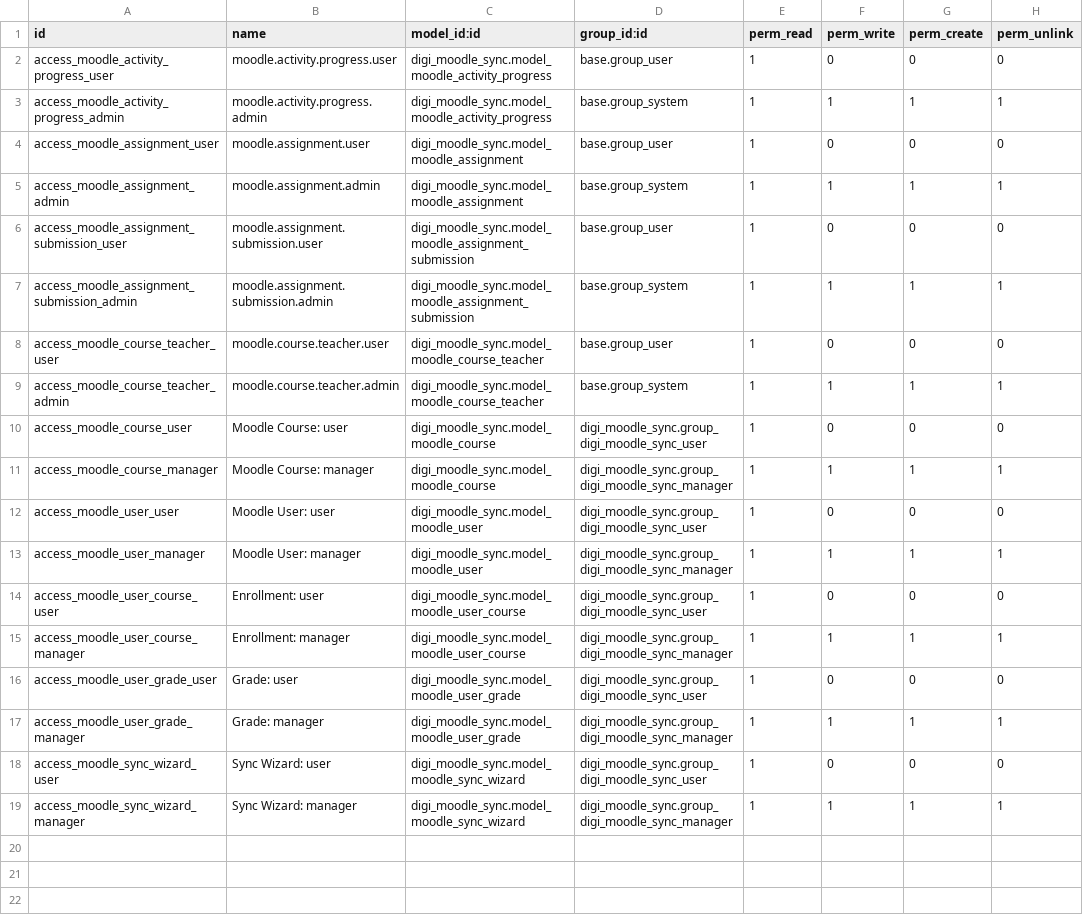
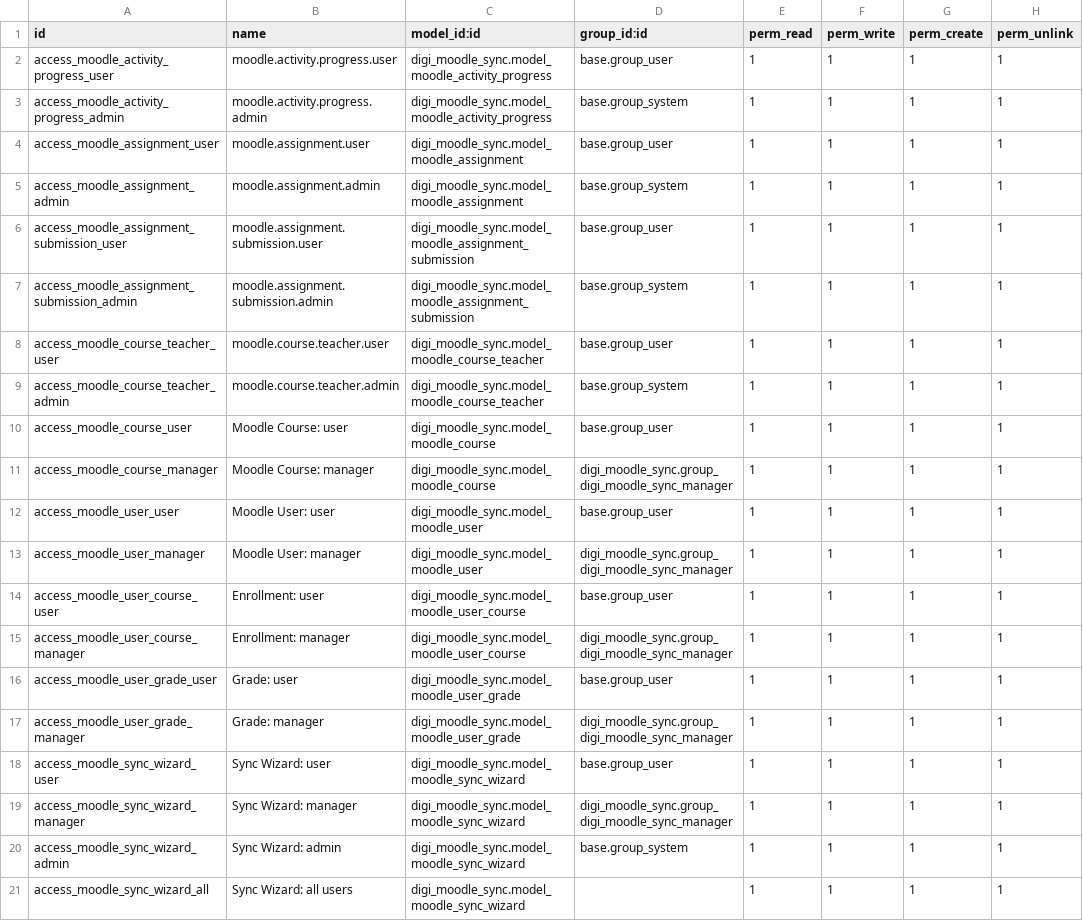
Before and after one commit to IkbenSolJr/digi_moodle_sync, a CSV file: security/ir.model.access.csv, drawn as a sheet.

Commit message:
Chỉnh sửa: Thêm kiểm tra quyền truy cập cho các controller, cải thiện xử lý lỗi và logging trong quá trình đồng bộ hóa người dùng, khóa học, điểm số và tiến độ. Cập nhật các trường trong mô hình để đảm bảo tính nhất quán và thêm trường `last_sync_date` cho các mô hình liên quan.

```diff
--- a/security/ir.model.access.csv
+++ b/security/ir.model.access.csv
@@ -1,19 +1,21 @@
 id,name,model_id:id,group_id:id,perm_read,perm_write,perm_create,perm_unlink
-access_moodle_activity_progress_user,moodle.activity.progress.user,digi_moodle_sync.model_moodle_activity_progress,base.group_user,1,0,0,0
+access_moodle_activity_progress_user,moodle.activity.progress.user,digi_moodle_sync.model_moodle_activity_progress,base.group_user,1,1,1,1
 access_moodle_activity_progress_admin,moodle.activity.progress.admin,digi_moodle_sync.model_moodle_activity_progress,base.group_system,1,1,1,1
-access_moodle_assignment_user,moodle.assignment.user,digi_moodle_sync.model_moodle_assignment,base.group_user,1,0,0,0
+access_moodle_assignment_user,moodle.assignment.user,digi_moodle_sync.model_moodle_assignment,base.group_user,1,1,1,1
 access_moodle_assignment_admin,moodle.assignment.admin,digi_moodle_sync.model_moodle_assignment,base.group_system,1,1,1,1
-access_moodle_assignment_submission_user,moodle.assignment.submission.user,digi_moodle_sync.model_moodle_assignment_submission,base.group_user,1,0,0,0
+access_moodle_assignment_submission_user,moodle.assignment.submission.user,digi_moodle_sync.model_moodle_assignment_submission,base.group_user,1,1,1,1
 access_moodle_assignment_submission_admin,moodle.assignment.submission.admin,digi_moodle_sync.model_moodle_assignment_submission,base.group_system,1,1,1,1
-access_moodle_course_teacher_user,moodle.course.teacher.user,digi_moodle_sync.model_moodle_course_teacher,base.group_user,1,0,0,0
+access_moodle_course_teacher_user,moodle.course.teacher.user,digi_moodle_sync.model_moodle_course_teacher,base.group_user,1,1,1,1
 access_moodle_course_teacher_admin,moodle.course.teacher.admin,digi_moodle_sync.model_moodle_course_teacher,base.group_system,1,1,1,1
-access_moodle_course_user,Moodle Course: user,digi_moodle_sync.model_moodle_course,digi_moodle_sync.group_digi_moodle_sync_user,1,0,0,0
+access_moodle_course_user,Moodle Course: user,digi_moodle_sync.model_moodle_course,base.group_user,1,1,1,1
 access_moodle_course_manager,Moodle Course: manager,digi_moodle_sync.model_moodle_course,digi_moodle_sync.group_digi_moodle_sync_manager,1,1,1,1
-access_moodle_user_user,Moodle User: user,digi_moodle_sync.model_moodle_user,digi_moodle_sync.group_digi_moodle_sync_user,1,0,0,0
+access_moodle_user_user,Moodle User: user,digi_moodle_sync.model_moodle_user,base.group_user,1,1,1,1
 access_moodle_user_manager,Moodle User: manager,digi_moodle_sync.model_moodle_user,digi_moodle_sync.group_digi_moodle_sync_manager,1,1,1,1
-access_moodle_user_course_user,Enrollment: user,digi_moodle_sync.model_moodle_user_course,digi_moodle_sync.group_digi_moodle_sync_user,1,0,0,0
+access_moodle_user_course_user,Enrollment: user,digi_moodle_sync.model_moodle_user_course,base.group_user,1,1,1,1
 access_moodle_user_course_manager,Enrollment: manager,digi_moodle_sync.model_moodle_user_course,digi_moodle_sync.group_digi_moodle_sync_manager,1,1,1,1
-access_moodle_user_grade_user,Grade: user,digi_moodle_sync.model_moodle_user_grade,digi_moodle_sync.group_digi_moodle_sync_user,1,0,0,0
+access_moodle_user_grade_user,Grade: user,digi_moodle_sync.model_moodle_user_grade,base.group_user,1,1,1,1
 access_moodle_user_grade_manager,Grade: manager,digi_moodle_sync.model_moodle_user_grade,digi_moodle_sync.group_digi_moodle_sync_manager,1,1,1,1
-access_moodle_sync_wizard_user,Sync Wizard: user,digi_moodle_sync.model_moodle_sync_wizard,digi_moodle_sync.group_digi_moodle_sync_user,1,0,0,0
+access_moodle_sync_wizard_user,Sync Wizard: user,digi_moodle_sync.model_moodle_sync_wizard,base.group_user,1,1,1,1
 access_moodle_sync_wizard_manager,Sync Wizard: manager,digi_moodle_sync.model_moodle_sync_wizard,digi_moodle_sync.group_digi_moodle_sync_manager,1,1,1,1
+access_moodle_sync_wizard_admin,Sync Wizard: admin,digi_moodle_sync.model_moodle_sync_wizard,base.group_system,1,1,1,1
+access_moodle_sync_wizard_all,Sync Wizard: all users,digi_moodle_sync.model_moodle_sync_wizard,,1,1,1,1
```
Also changed, not shown: 16 other files.
